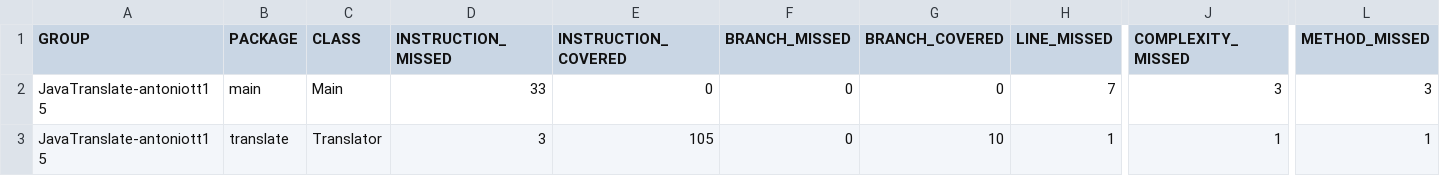
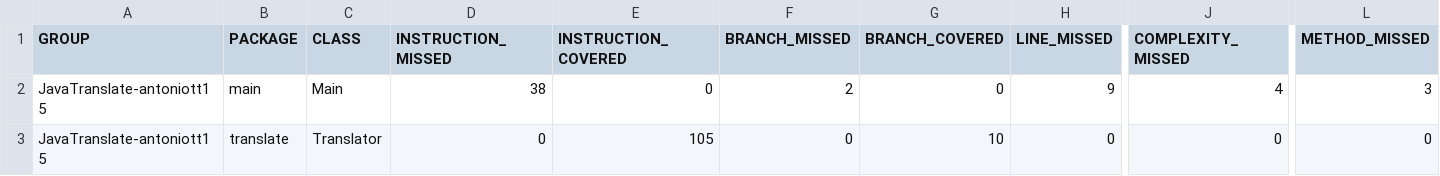
Before and after one commit to UG-Software-Engineering-I-2021-2/java-translator-antoniott15, a CSV file: target/site/jacoco/jacoco.csv, drawn as a sheet; only a part is shown, gaps mark what is left out; the diff names each change by its address in the sheet, - before the commit and + after, or states it on an @@ line.

```diff
--- a/target/site/jacoco/jacoco.csv
+++ b/target/site/jacoco/jacoco.csv
-D2 (INSTRUCTION_MISSED): 33
+D2 (INSTRUCTION_MISSED): 38
-F2 (BRANCH_MISSED): 0
+F2 (BRANCH_MISSED): 2
-H2 (LINE_MISSED): 7
+H2 (LINE_MISSED): 9
-J2 (COMPLEXITY_MISSED): 3
+J2 (COMPLEXITY_MISSED): 4
-D3 (INSTRUCTION_MISSED): 3
+D3 (INSTRUCTION_MISSED): 0
-H3 (LINE_MISSED): 1
+H3 (LINE_MISSED): 0
-J3 (COMPLEXITY_MISSED): 1
+J3 (COMPLEXITY_MISSED): 0
-L3 (METHOD_MISSED): 1
+L3 (METHOD_MISSED): 0
```
Also changed, not shown: 32 other files.
